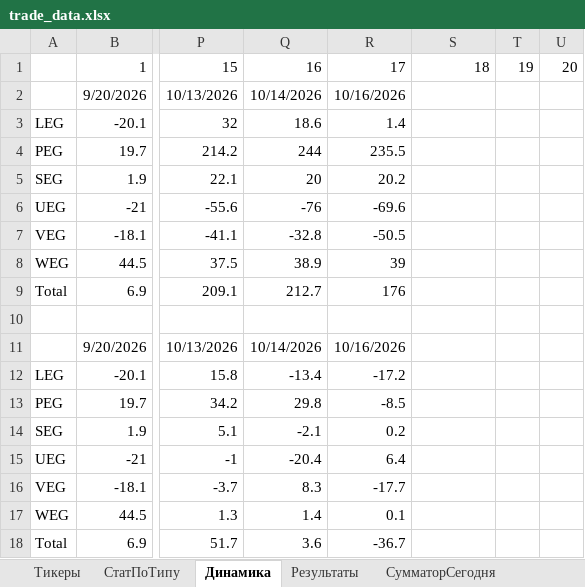
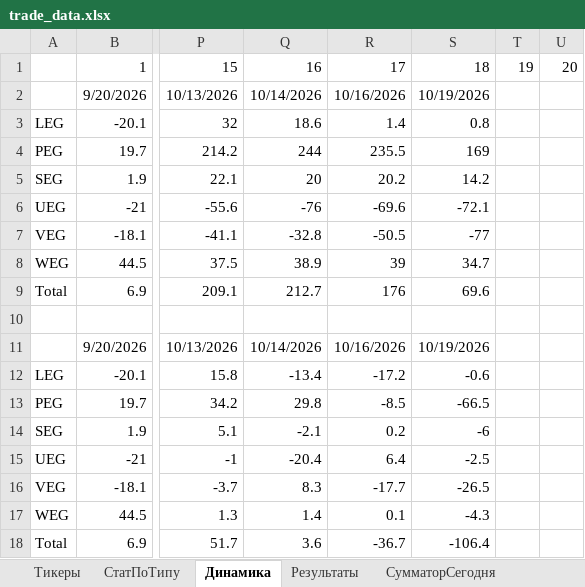
Before and after one commit to Anubis1Good/RichLaughter3, an Excel workbook: __docs/trade_data.xlsx, sheet Динамика, drawn as a sheet; only a part is shown, gaps mark what is left out; values as stored, in another font and other column widths than the file's, no borders; charts and pictures not drawn; the diff names each change by its address in the sheet, - before the commit and + after, or states it on an @@ line.

```diff
--- a/__docs/trade_data.xlsx (sheet Динамика)
+++ b/__docs/trade_data.xlsx (sheet Динамика)
-S2: (empty)
+S2: 10/19/2026
-S3: (empty)
+S3: 0.8
-S4: (empty)
+S4: 169
-S5: (empty)
+S5: 14.2
-S6: (empty)
+S6: -72.1
-S7: (empty)
+S7: -77
-S8: (empty)
+S8: 34.7
-S9: (empty)
+S9: 69.6
-S11: (empty)
+S11: 10/19/2026
-S12: (empty)
+S12: -0.6
-S13: (empty)
+S13: -66.5
-S14: (empty)
+S14: -6
-S15: (empty)
+S15: -2.5
-S16: (empty)
+S16: -26.5
-S17: (empty)
+S17: -4.3
-S18: (empty)
+S18: -106.4
```
Also changed, not shown: sheet Результаты, sheet СумматорСегодня, sheet СтатПоТипу, formulas that keep their value, charts or pictures, 6 other files.
